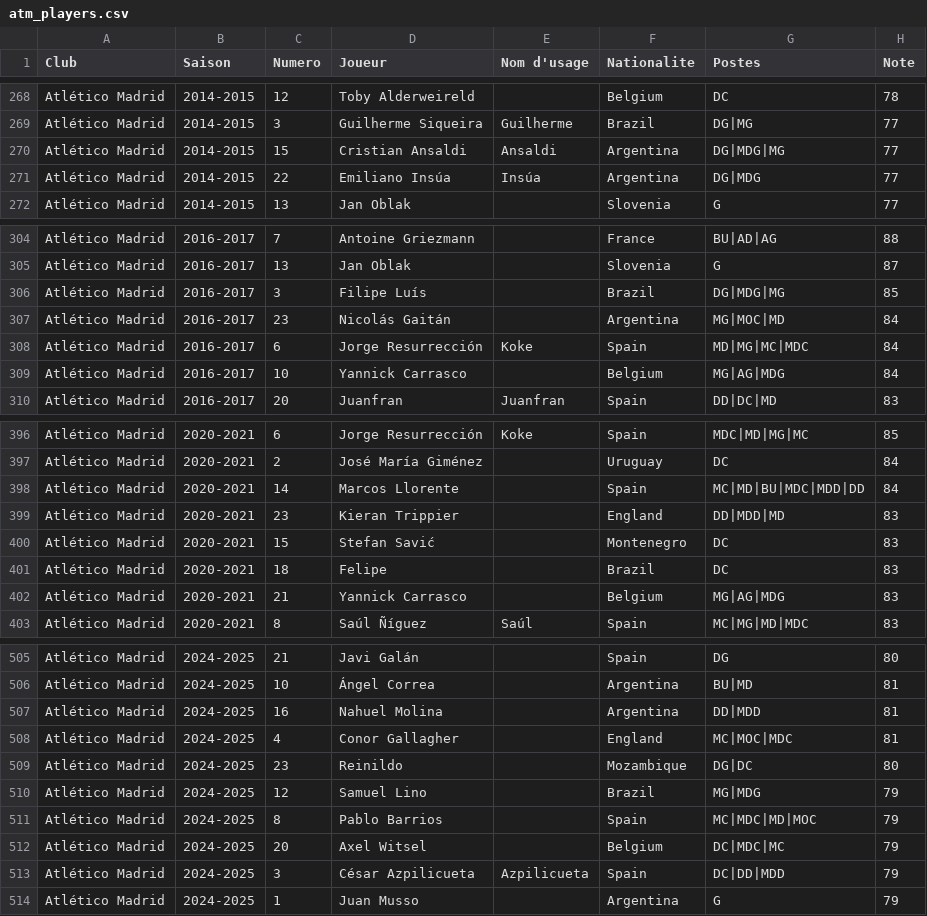
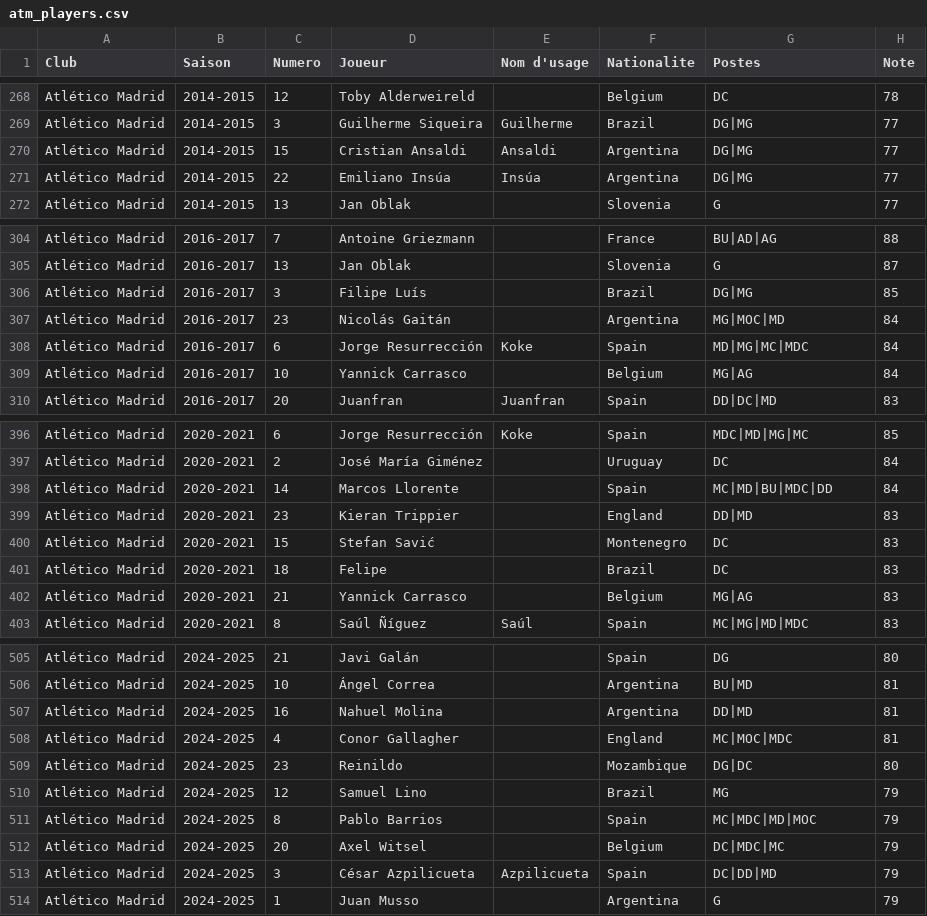
Before and after one commit to AgoyyaProd/special-one, a CSV file: data/atm_players.csv, drawn as a sheet; only a part is shown, gaps mark what is left out; the diff covers the shown part only.

```diff
--- a/data/atm_players.csv
+++ b/data/atm_players.csv
@@ -269,4 +269,4 @@ Atlético Madrid,2014-2015,12,Toby Alderweireld,,Belgium,DC,78
 Atlético Madrid,2014-2015,3,Guilherme Siqueira,Guilherme,Brazil,DG|MG,77
-Atlético Madrid,2014-2015,15,Cristian Ansaldi,Ansaldi,Argentina,DG|MDG|MG,77
-Atlético Madrid,2014-2015,22,Emiliano Insúa,Insúa,Argentina,DG|MDG,77
+Atlético Madrid,2014-2015,15,Cristian Ansaldi,Ansaldi,Argentina,DG|MG,77
+Atlético Madrid,2014-2015,22,Emiliano Insúa,Insúa,Argentina,DG|MG,77
 Atlético Madrid,2014-2015,13,Jan Oblak,,Slovenia,G,77
@@ -305,6 +305,6 @@ Atlético Madrid,2016-2017,7,Antoine Griezmann,,France,BU|AD|AG,88
 Atlético Madrid,2016-2017,13,Jan Oblak,,Slovenia,G,87
-Atlético Madrid,2016-2017,3,Filipe Luís,,Brazil,DG|MDG|MG,85
+Atlético Madrid,2016-2017,3,Filipe Luís,,Brazil,DG|MG,85
 Atlético Madrid,2016-2017,23,Nicolás Gaitán,,Argentina,MG|MOC|MD,84
 Atlético Madrid,2016-2017,6,Jorge Resurrección,Koke,Spain,MD|MG|MC|MDC,84
-Atlético Madrid,2016-2017,10,Yannick Carrasco,,Belgium,MG|AG|MDG,84
+Atlético Madrid,2016-2017,10,Yannick Carrasco,,Belgium,MG|AG,84
 Atlético Madrid,2016-2017,20,Juanfran,Juanfran,Spain,DD|DC|MD,83
@@ -397,7 +397,7 @@ Atlético Madrid,2020-2021,6,Jorge Resurrección,Koke,Spain,MDC|MD|MG|MC,85
 Atlético Madrid,2020-2021,2,José María Giménez,,Uruguay,DC,84
-Atlético Madrid,2020-2021,14,Marcos Llorente,,Spain,MC|MD|BU|MDC|MDD|DD,84
-Atlético Madrid,2020-2021,23,Kieran Trippier,,England,DD|MDD|MD,83
+Atlético Madrid,2020-2021,14,Marcos Llorente,,Spain,MC|MD|BU|MDC|DD,84
+Atlético Madrid,2020-2021,23,Kieran Trippier,,England,DD|MD,83
 Atlético Madrid,2020-2021,15,Stefan Savić,,Montenegro,DC,83
 Atlético Madrid,2020-2021,18,Felipe,,Brazil,DC,83
-Atlético Madrid,2020-2021,21,Yannick Carrasco,,Belgium,MG|AG|MDG,83
+Atlético Madrid,2020-2021,21,Yannick Carrasco,,Belgium,MG|AG,83
 Atlético Madrid,2020-2021,8,Saúl Ñíguez,Saúl,Spain,MC|MG|MD|MDC,83
@@ -506,9 +506,9 @@ Atlético Madrid,2024-2025,21,Javi Galán,,Spain,DG,80
 Atlético Madrid,2024-2025,10,Ángel Correa,,Argentina,BU|MD,81
-Atlético Madrid,2024-2025,16,Nahuel Molina,,Argentina,DD|MDD,81
+Atlético Madrid,2024-2025,16,Nahuel Molina,,Argentina,DD|MD,81
 Atlético Madrid,2024-2025,4,Conor Gallagher,,England,MC|MOC|MDC,81
 Atlético Madrid,2024-2025,23,Reinildo,,Mozambique,DG|DC,80
-Atlético Madrid,2024-2025,12,Samuel Lino,,Brazil,MG|MDG,79
+Atlético Madrid,2024-2025,12,Samuel Lino,,Brazil,MG,79
 Atlético Madrid,2024-2025,8,Pablo Barrios,,Spain,MC|MDC|MD|MOC,79
 Atlético Madrid,2024-2025,20,Axel Witsel,,Belgium,DC|MDC|MC,79
-Atlético Madrid,2024-2025,3,César Azpilicueta,Azpilicueta,Spain,DC|DD|MDD,79
+Atlético Madrid,2024-2025,3,César Azpilicueta,Azpilicueta,Spain,DC|DD|MD,79
 Atlético Madrid,2024-2025,1,Juan Musso,,Argentina,G,79
```
Also changed, not shown: 30 edited cells elsewhere in this file, data/int_players.csv, data/juv_players.csv, 9 other files.
